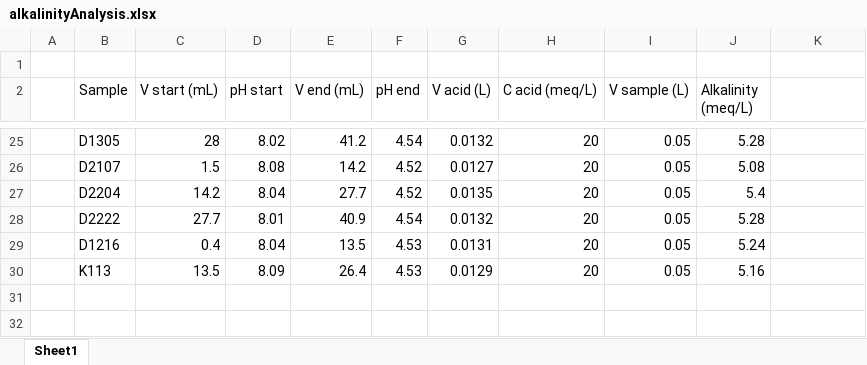
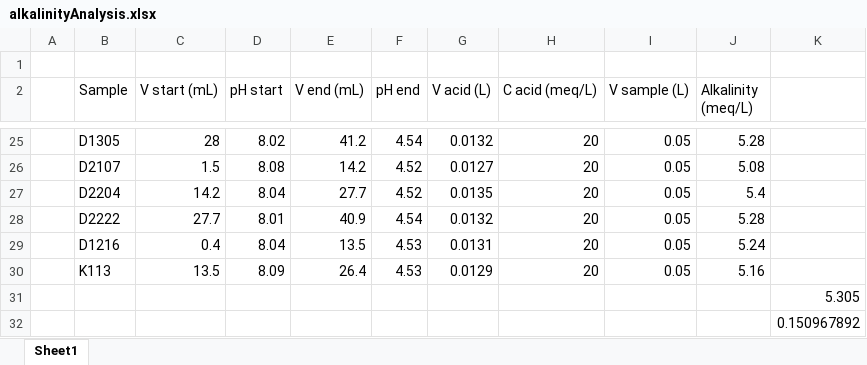
Before and after one commit to robohall/DOC_uptake, an Excel workbook: DOC_runs/alkalinityAnalysis.xlsx, sheet Sheet1, drawn as a sheet; only a part is shown, gaps mark what is left out; values as stored, in another font and other column widths than the file's, no borders; the diff names each change by its address in the sheet, - before the commit and + after, or states it on an @@ line.

```diff
--- a/DOC_runs/alkalinityAnalysis.xlsx (sheet Sheet1)
+++ b/DOC_runs/alkalinityAnalysis.xlsx (sheet Sheet1)
+row 31:  |  |  |  |  |  |  |  |  |  | 5.305
+row 32:  |  |  |  |  |  |  |  |  |  | 0.150967892
```
Also changed, not shown: 8 other files.
